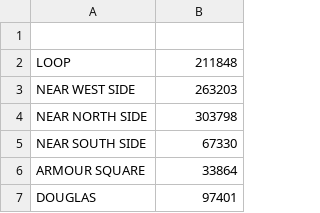
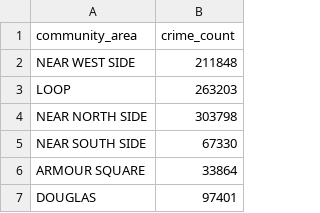
Before and after one commit to Sorgandri03/ChicagoCrime, a CSV file: app/data/crime_by_community_area.csv, drawn as a sheet; only a part is shown.

Commit message:
Refactor crime data loading and retrieval in map.js

```diff
--- a/app/data/crime_by_community_area.csv
+++ b/app/data/crime_by_community_area.csv
@@ -1,4 +1,4 @@
-
-LOOP,211848
-NEAR WEST SIDE,263203
+community_area,crime_count
+NEAR WEST SIDE,211848
+LOOP,263203
 NEAR NORTH SIDE,303798
```
Also changed, not shown: 1 other file.
